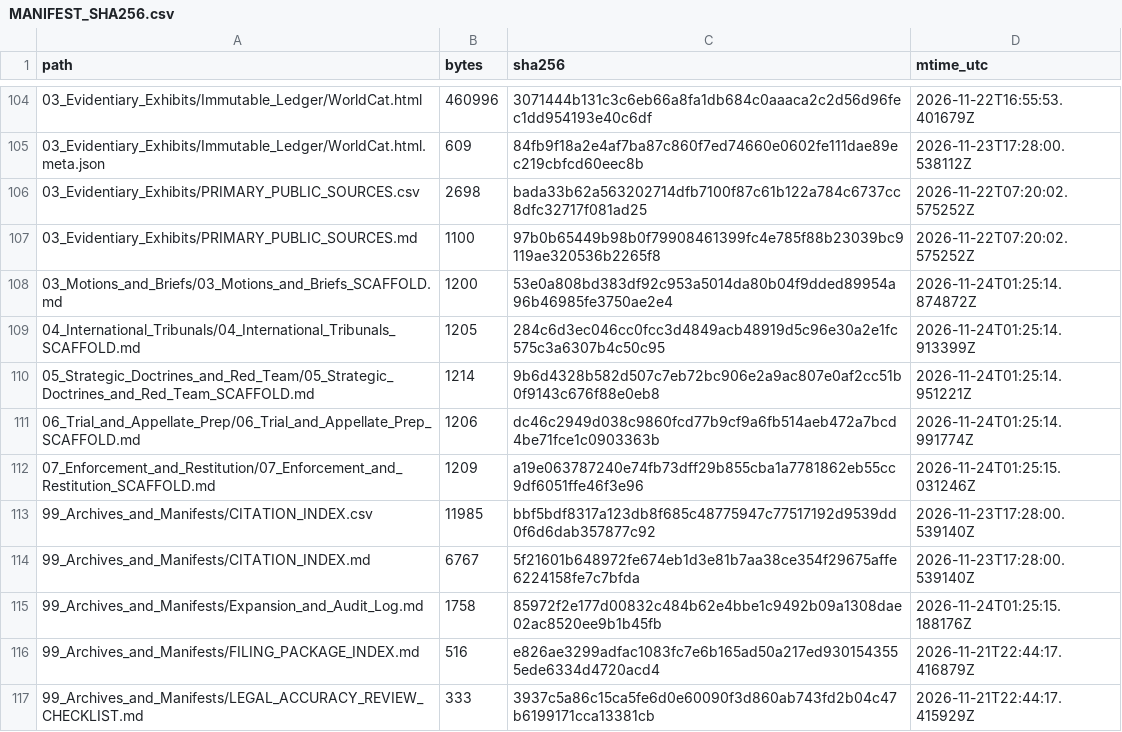
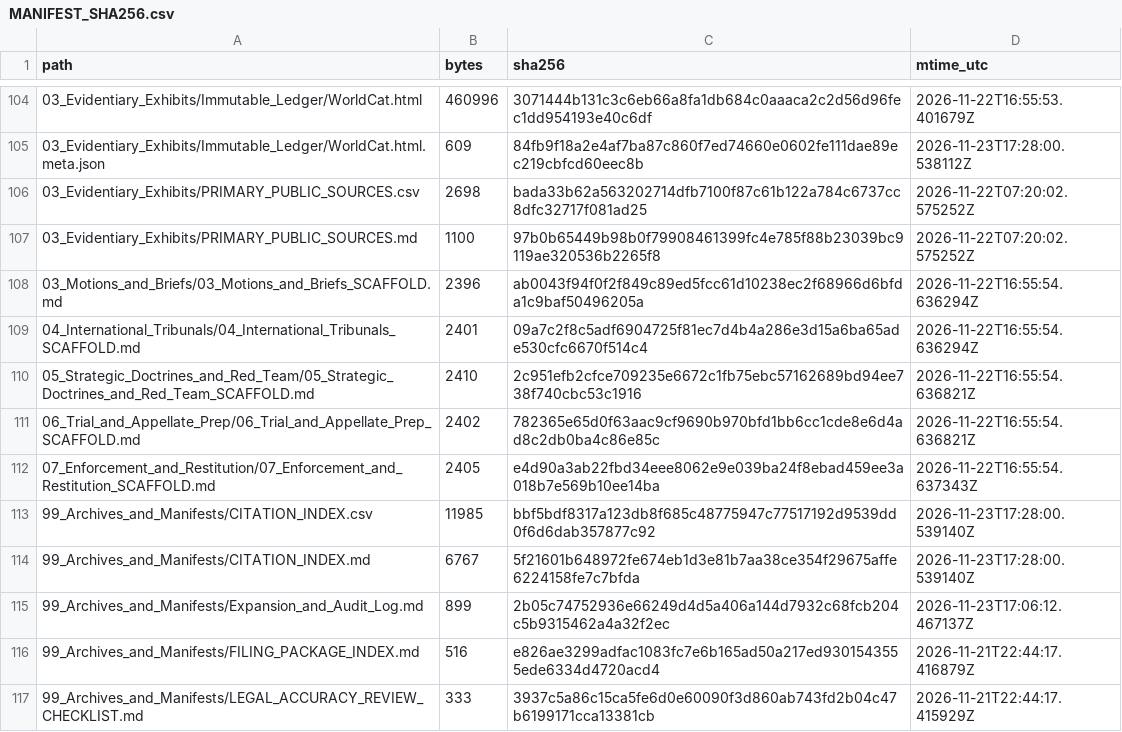
Before and after one commit to GlobalRestitutionAlliance/turtle-island-us-ak-stebbins-community-association-master-litigation, a CSV file: 99_Archives_and_Manifests/MANIFEST_SHA256.csv, drawn as a sheet; only a part is shown, gaps mark what is left out; the diff covers the shown part only.

```diff
--- a/99_Archives_and_Manifests/MANIFEST_SHA256.csv
+++ b/99_Archives_and_Manifests/MANIFEST_SHA256.csv
@@ -107,10 +107,10 @@ path,bytes,sha256,mtime_utc
 03_Evidentiary_Exhibits/PRIMARY_PUBLIC_SOURCES.md,1100,97b0b65449b98b0f79908461399fc4e785f88b23039bc9119ae320536b2265f8,2026-11-22T07:20:02.575252Z
-03_Motions_and_Briefs/03_Motions_and_Briefs_SCAFFOLD.md,1200,53e0a808bd383df92c953a5014da80b04f9dded89954a96b46985fe3750ae2e4,2026-11-24T01:25:14.874872Z
-04_International_Tribunals/04_International_Tribunals_SCAFFOLD.md,1205,284c6d3ec046cc0fcc3d4849acb48919d5c96e30a2e1fc575c3a6307b4c50c95,2026-11-24T01:25:14.913399Z
-05_Strategic_Doctrines_and_Red_Team/05_Strategic_Doctrines_and_Red_Team_SCAFFOLD.md,1214,9b6d4328b582d507c7eb72bc906e2a9ac807e0af2cc51b0f9143c676f88e0eb8,2026-11-24T01:25:14.951221Z
-06_Trial_and_Appellate_Prep/06_Trial_and_Appellate_Prep_SCAFFOLD.md,1206,dc46c2949d038c9860fcd77b9cf9a6fb514aeb472a7bcd4be71fce1c0903363b,2026-11-24T01:25:14.991774Z
-07_Enforcement_and_Restitution/07_Enforcement_and_Restitution_SCAFFOLD.md,1209,a19e063787240e74fb73dff29b855cba1a7781862eb55cc9df6051ffe46f3e96,2026-11-24T01:25:15.031246Z
+03_Motions_and_Briefs/03_Motions_and_Briefs_SCAFFOLD.md,2396,ab0043f94f0f2f849c89ed5fcc61d10238ec2f68966d6bfda1c9baf50496205a,2026-11-22T16:55:54.636294Z
+04_International_Tribunals/04_International_Tribunals_SCAFFOLD.md,2401,09a7c2f8c5adf6904725f81ec7d4b4a286e3d15a6ba65ade530cfc6670f514c4,2026-11-22T16:55:54.636294Z
+05_Strategic_Doctrines_and_Red_Team/05_Strategic_Doctrines_and_Red_Team_SCAFFOLD.md,2410,2c951efb2cfce709235e6672c1fb75ebc57162689bd94ee738f740cbc53c1916,2026-11-22T16:55:54.636821Z
+06_Trial_and_Appellate_Prep/06_Trial_and_Appellate_Prep_SCAFFOLD.md,2402,782365e65d0f63aac9cf9690b970bfd1bb6cc1cde8e6d4ad8c2db0ba4c86e85c,2026-11-22T16:55:54.636821Z
+07_Enforcement_and_Restitution/07_Enforcement_and_Restitution_SCAFFOLD.md,2405,e4d90a3ab22fbd34eee8062e9e039ba24f8ebad459ee3a018b7e569b10ee14ba,2026-11-22T16:55:54.637343Z
 99_Archives_and_Manifests/CITATION_INDEX.csv,11985,bbf5bdf8317a123db8f685c48775947c77517192d9539dd0f6d6dab357877c92,2026-11-23T17:28:00.539140Z
 99_Archives_and_Manifests/CITATION_INDEX.md,6767,5f21601b648972fe674eb1d3e81b7aa38ce354f29675affe6224158fe7c7bfda,2026-11-23T17:28:00.539140Z
-99_Archives_and_Manifests/Expansion_and_Audit_Log.md,1758,85972f2e177d00832c484b62e4bbe1c9492b09a1308dae02ac8520ee9b1b45fb,2026-11-24T01:25:15.188176Z
+99_Archives_and_Manifests/Expansion_and_Audit_Log.md,899,2b05c74752936e66249d4d5a406a144d7932c68fcb204c5b9315462a4a32f2ec,2026-11-23T17:06:12.467137Z
 99_Archives_and_Manifests/FILING_PACKAGE_INDEX.md,516,e826ae3299adfac1083fc7e6b165ad50a217ed9301543555ede6334d4720acd4,2026-11-21T22:44:17.416879Z
```
Also changed, not shown: 92 edited cells elsewhere in this file, 37 other files.
